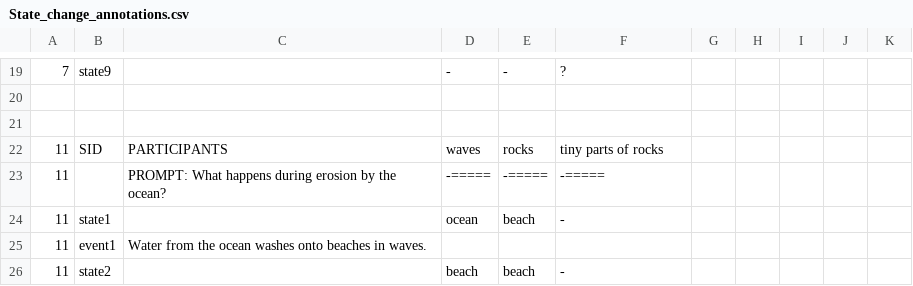
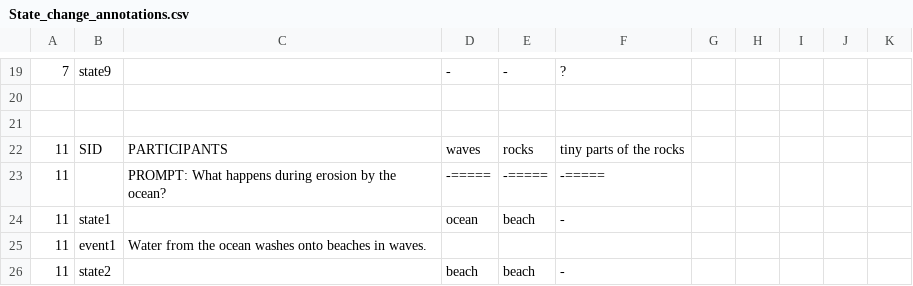
Before and after one commit to ytyz1307zzh/NCET-ProPara, a CSV file: data/State_change_annotations.csv, drawn as a sheet; only a part is shown, gaps mark what is left out.

```diff
--- a/data/State_change_annotations.csv
+++ b/data/State_change_annotations.csv
@@ -21,3 +21,3 @@
 ,,,,,,,,,,
-11,SID,PARTICIPANTS,waves,rocks,tiny parts of rocks,,,,,
+11,SID,PARTICIPANTS,waves,rocks,tiny parts of the rocks,,,,,
 11,,PROMPT: What happens during erosion by the ocean?,-=====,-=====,-=====,,,,,
```
Also changed, not shown: 1 other file.
